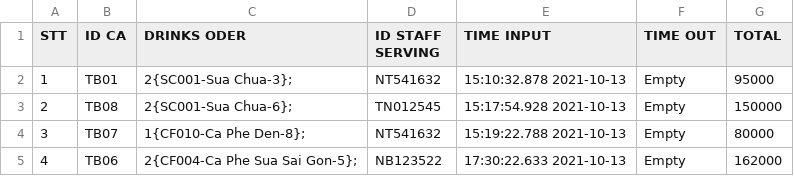
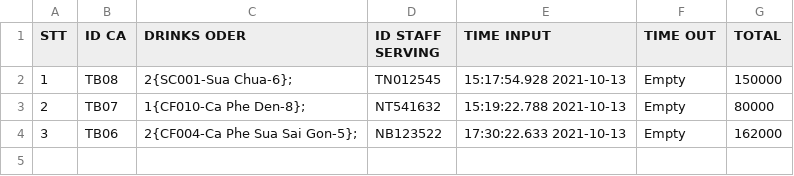
Before and after one commit to thaovt1991/Manager_Coffee_And_Drink, a CSV file: out_data/list_tables.csv, drawn as a sheet.

```diff
--- a/out_data/list_tables.csv
+++ b/out_data/list_tables.csv
@@ -1,5 +1,4 @@
 STT,ID CA,DRINKS ODER,ID STAFF SERVING,TIME INPUT,TIME OUT,TOTAL
-1,TB01,2{SC001-Sua Chua-3};,NT541632,15:10:32.878 2021-10-13,Empty,95000
-2,TB08,2{SC001-Sua Chua-6};,TN012545,15:17:54.928 2021-10-13,Empty,150000
-3,TB07,1{CF010-Ca Phe Den-8};,NT541632,15:19:22.788 2021-10-13,Empty,80000
-4,TB06,2{CF004-Ca Phe Sua Sai Gon-5};,NB123522,17:30:22.633 2021-10-13,Empty,162000
+1,TB08,2{SC001-Sua Chua-6};,TN012545,15:17:54.928 2021-10-13,Empty,150000
+2,TB07,1{CF010-Ca Phe Den-8};,NT541632,15:19:22.788 2021-10-13,Empty,80000
+3,TB06,2{CF004-Ca Phe Sua Sai Gon-5};,NB123522,17:30:22.633 2021-10-13,Empty,162000
```
Also changed, not shown: out_data/list_bills.csv, 15 other files.
